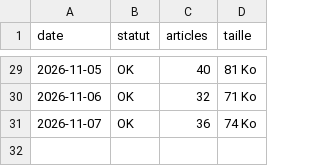
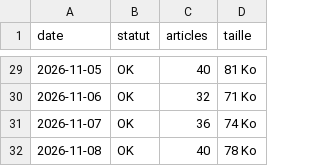
Before and after one commit to unbienfou/Unbienfou, a CSV file: stats.csv, drawn as a sheet; only a part is shown, gaps mark what is left out.

```diff
--- a/stats.csv
+++ b/stats.csv
@@ -31 +31,2 @@ date,statut,articles,taille
 2026-11-07,OK,36,74 Ko
+2026-11-08,OK,40,78 Ko
```
